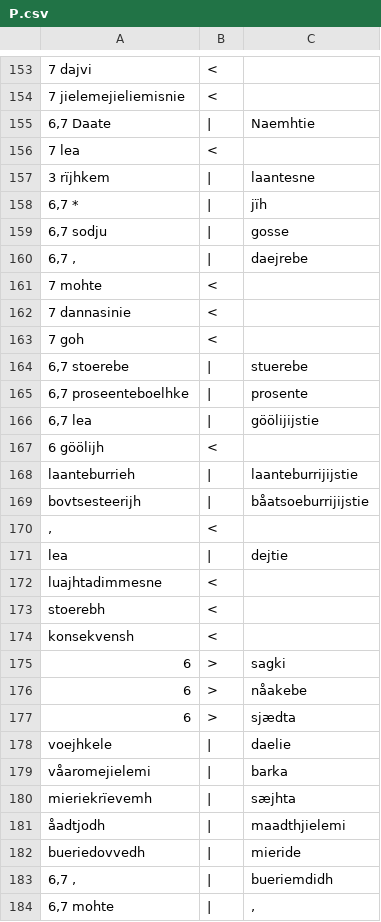
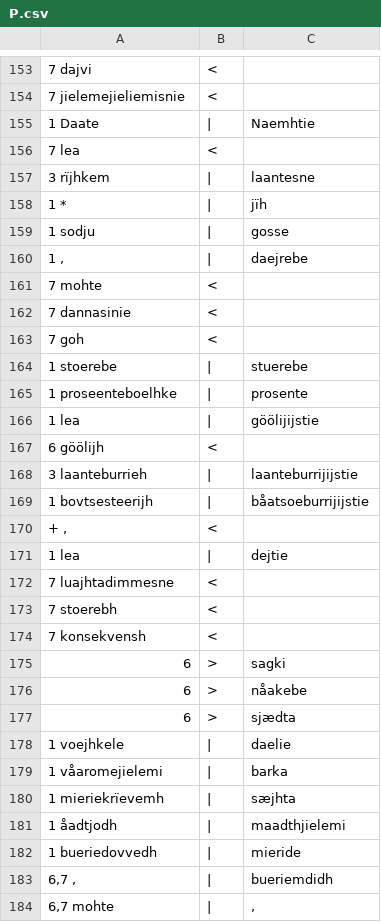
Before and after one commit to apertium/apertium-sme-sma, a CSV file: texts/eval/2016/wer_per/P.csv, drawn as a sheet; only a part is shown, gaps mark what is left out; the diff covers the shown part only; the diff names each change by its address in the sheet, - before the commit and + after, or states it on an @@ line.

```diff
--- a/texts/eval/2016/wer_per/P.csv
+++ b/texts/eval/2016/wer_per/P.csv
-A155: 6,7 Daate
+A155: 1 Daate
-A158: 6,7 *
+A158: 1 *
-A159: 6,7 sodju
+A159: 1 sodju
-A160: 6,7 ,
+A160: 1 ,
-A164: 6,7 stoerebe
+A164: 1 stoerebe
-A165: 6,7 proseenteboelhke
+A165: 1 proseenteboelhke
-A166: 6,7 lea
+A166: 1 lea
-A168: laanteburrieh
+A168: 3 laanteburrieh
-A169: bovtsesteerijh
+A169: 1 bovtsesteerijh
-A170: ,
+A170: + ,
-A171: lea
+A171: 1 lea
-A172: luajhtadimmesne
+A172: 7 luajhtadimmesne
-A173: stoerebh
+A173: 7 stoerebh
-A174: konsekvensh
+A174: 7 konsekvensh
-A178: voejhkele
+A178: 1 voejhkele
-A179: våaromejielemi
+A179: 1 våaromejielemi
-A180: mieriekrïevemh
+A180: 1 mieriekrïevemh
-A181: åadtjodh
+A181: 1 åadtjodh
-A182: bueriedovvedh
+A182: 1 bueriedovvedh
```
Also changed, not shown: 115 edited cells elsewhere in this file, texts/eval/2016/wer_per/E.csv, texts/eval/2016/wer_per/L.csv.
